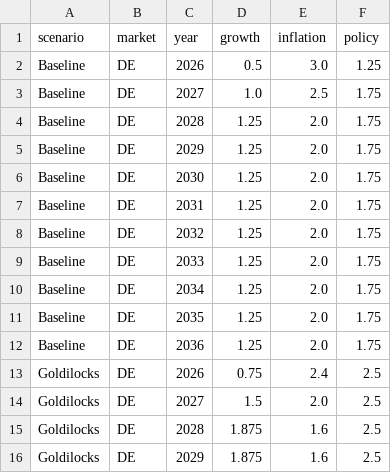
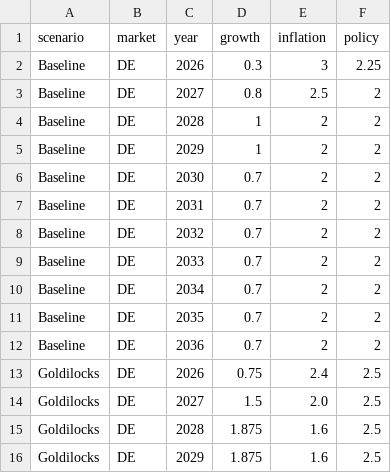
Before and after one commit to WillBtK/term_structure, a CSV file: scenarios/data/de_scenarios.csv, drawn as a sheet; only a part is shown.

```diff
--- a/scenarios/data/de_scenarios.csv
+++ b/scenarios/data/de_scenarios.csv
@@ -1,13 +1,13 @@
 scenario,market,year,growth,inflation,policy
-Baseline,DE,2026,0.5,3.0,1.25
-Baseline,DE,2027,1.0,2.5,1.75
-Baseline,DE,2028,1.25,2.0,1.75
-Baseline,DE,2029,1.25,2.0,1.75
-Baseline,DE,2030,1.25,2.0,1.75
-Baseline,DE,2031,1.25,2.0,1.75
-Baseline,DE,2032,1.25,2.0,1.75
-Baseline,DE,2033,1.25,2.0,1.75
-Baseline,DE,2034,1.25,2.0,1.75
-Baseline,DE,2035,1.25,2.0,1.75
-Baseline,DE,2036,1.25,2.0,1.75
+Baseline,DE,2026,0.3,3,2.25
+Baseline,DE,2027,0.8,2.5,2
+Baseline,DE,2028,1,2,2
+Baseline,DE,2029,1,2,2
+Baseline,DE,2030,0.7,2,2
+Baseline,DE,2031,0.7,2,2
+Baseline,DE,2032,0.7,2,2
+Baseline,DE,2033,0.7,2,2
+Baseline,DE,2034,0.7,2,2
+Baseline,DE,2035,0.7,2,2
+Baseline,DE,2036,0.7,2,2
 Goldilocks,DE,2026,0.75,2.4,2.5
```
Also changed, not shown: scenarios/data/jp_scenarios.csv, scenarios/data/uk_scenarios.csv, 5 other files.
